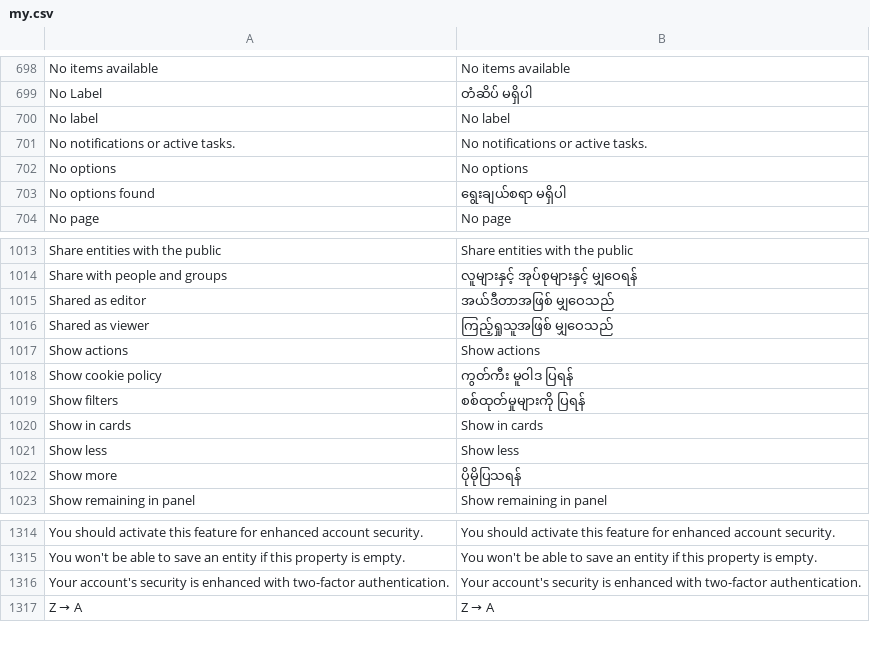
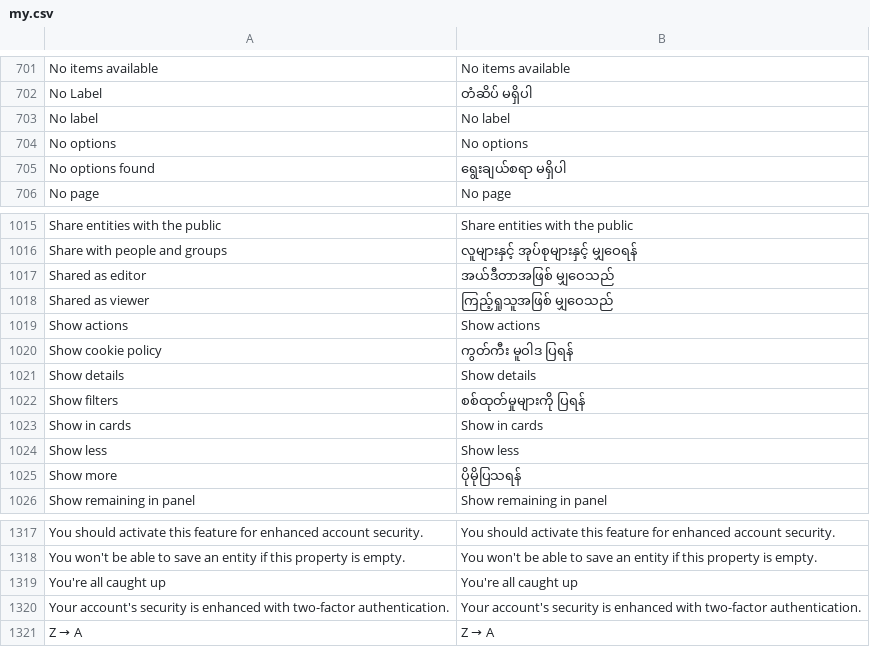
Before and after one commit to huridocs/uwazi, a CSV file: contents/ui-translations/my.csv, drawn as a sheet; only a part is shown, gaps mark what is left out; removed rows and columns are numbered as before the commit, all else as after; the diff covers the shown part only; the diff names each change by its address in the sheet, - before the commit and + after, or states it on an @@ line.

Commit message:
9277 - notifications v2 update (#9293)
* notifications prototype ricjher drawer

* eslint fixes

* remove reading status

* change to notifications drawer

* beacon animation

* flash notification update

* Add Drawer component

* cleaning

* delete old notification component

* restore reading status

* flash visible on running

* cleaning status

* updates translations

* fix eslint

* add component test for drawer

```diff
--- a/contents/ui-translations/my.csv
+++ b/contents/ui-translations/my.csv
-row 701: No notifications or active tasks. | No notifications or active tasks.
+row 1021: Show details | Show details
+row 1319: You're all caught up | You're all caught up
```
Also changed, not shown: 4 added rows and 1 removed row elsewhere in this file, contents/ui-translations/ru.csv, contents/ui-translations/th.csv, 39 other files.
